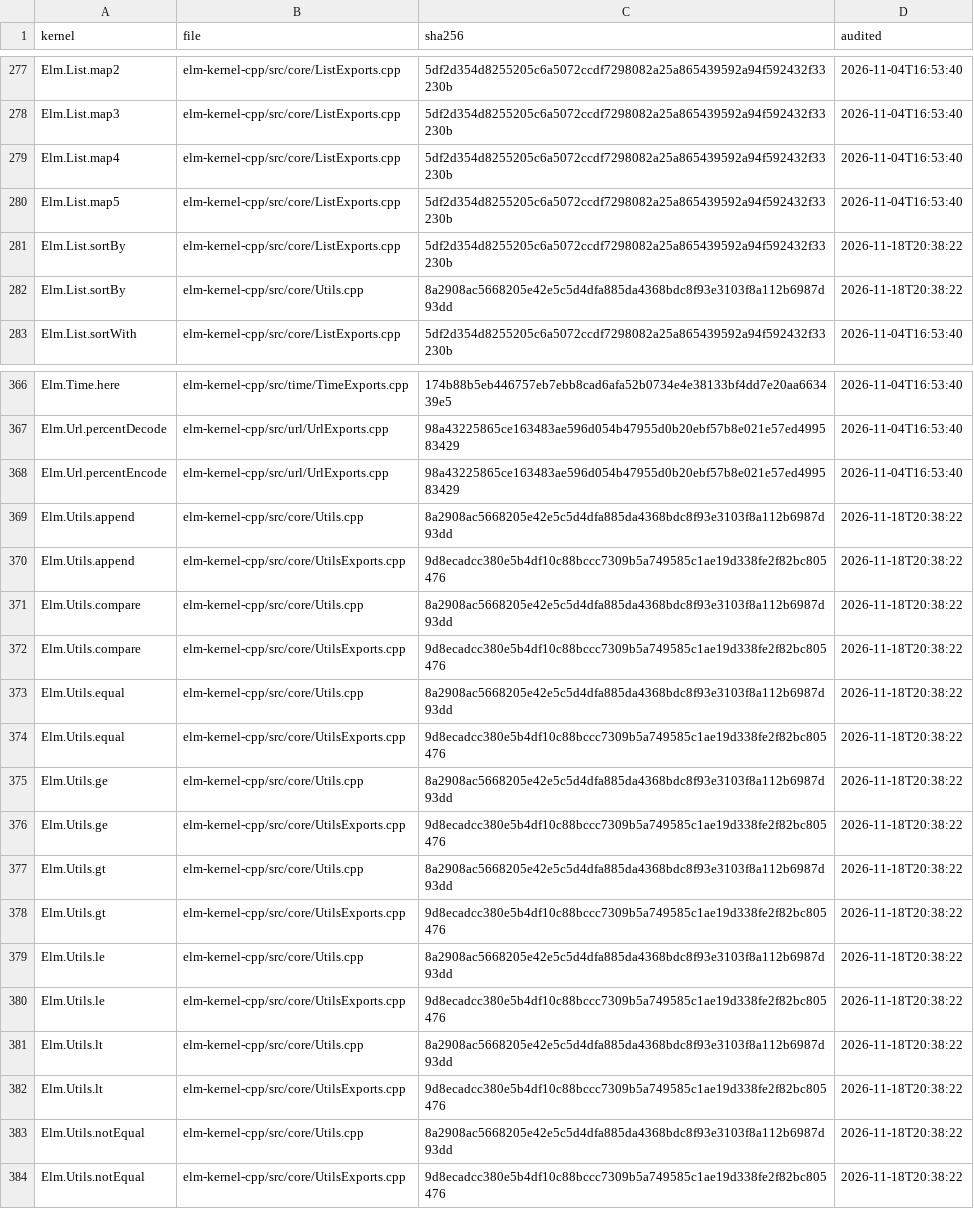
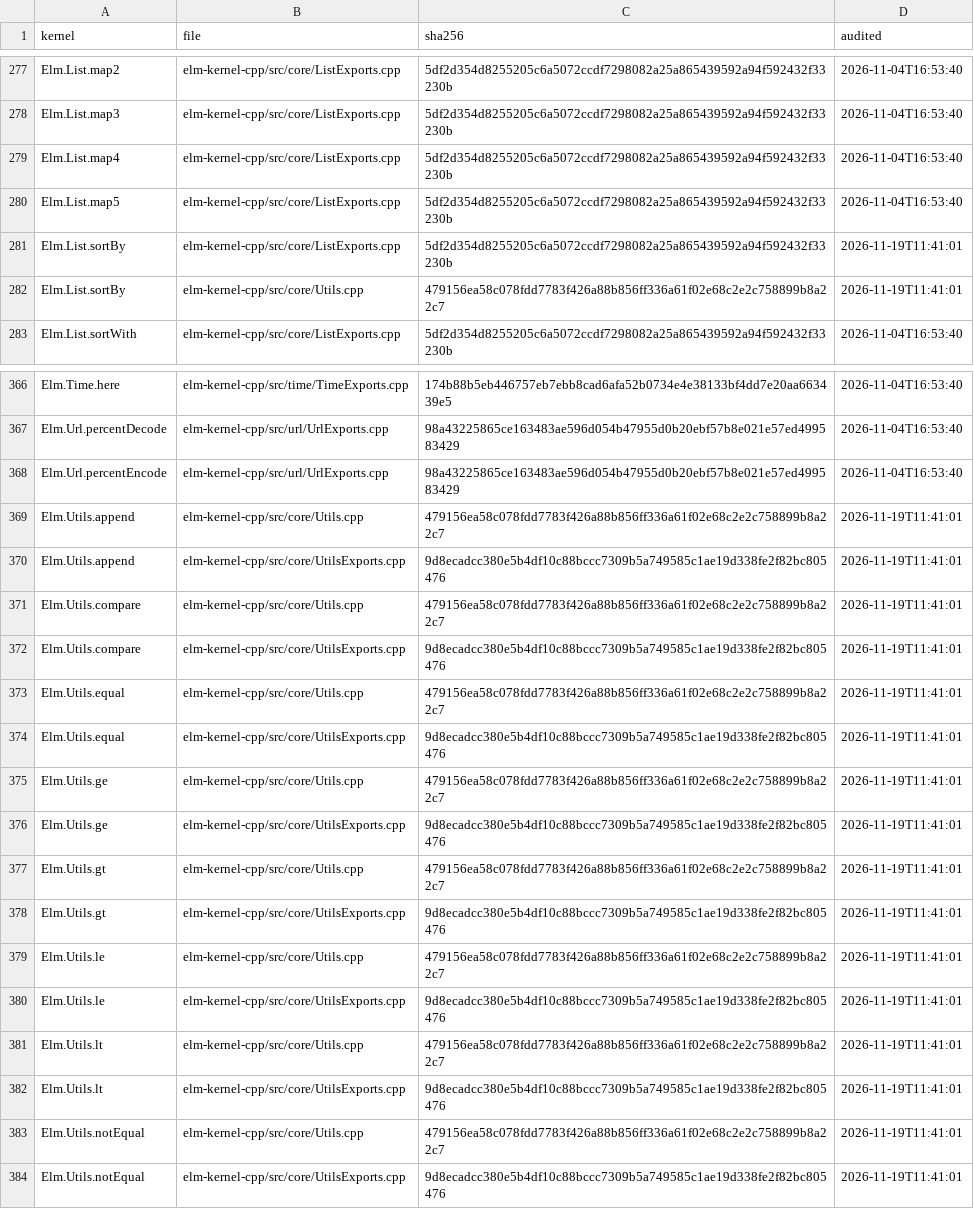
Before and after one commit to eco-lang/eco-compiler, a CSV file: compiler/src/Compiler/Monomorphize/Solver/kernel-license-files.csv, drawn as a sheet; only a part is shown, gaps mark what is left out.

Commit message:
Compare eco/containers SeqDicts by their entries in ==
eco/containers' SeqDict keeps its entries in a hash trie and, in insertion order, in an
`Array (Maybe ( Int, k, v ))` where removing an entry leaves a Nothing. Two SeqDicts holding the
same entries in the same order can therefore differ structurally, and Utils.equal's structural walk
found them unequal. The compiler now gives `SeqDict_elm_builtin` of eco/containers the reserved
constructor tag 0xFFFB (CtorTag.seqDict), and eqHelp sends two such Customs to the new seqDictEq,
which compares their entries in insertion order, as dictEq compares Dicts in key order.

core/SeqDict.hpp holds CTOR_SEQDICT and forEachSeqDictEntry, a read-only, allocation-free walk of the
insertion-order Array, so the eco/containers hash kernel can hash SeqDicts the same way.
check-ctor-tags.sh checks that CtorTag.seqDict and CTOR_SEQDICT agree.

Utils.cpp's pinned hash changed, so every kernel licensed against it gets a re-audit line:
Elm.Utils.equal and notEqual gain the read-only SeqDict arm; the others only move.

Add eco/containers, a bundled package with SeqDict and SeqSet

eco/containers is lamdera/containers for eco: a Dict and a Set that take any equatable key and keep
insertion order, with the same API. containers-kernel-cpp/ holds the package; its two kernels are
FNV.hash, a native content hash that agrees with == (Dicts hashed in key order, SeqDicts in insertion
order, every String form alike), and JsArray2, elm/core's JsArray plus unsafeSet, unsafeInsert and
removeIndex. eco's 64-bit Bitwise needs compressedIndex masked to 32 bits; the Lamdera.Wire3 codecs
are left out.

It is bundled like eco/system: Builder.Stuff resolves it at share/eco/containers/containers-kernel-cpp
(linked into the build tree by compiler/CMakeLists.txt, installed by every bundle's install rules), and
its kernels build as EcoContainers_<mod> archives from ECO_CONTAINERS_MODS, linked through the same
lists as the EcoSystem_* ones (EcoBootConfig.h's ecoSystemLibs, the bundles, the glibc runtime tree,
eco-boot-native's dependencies and the JIT test binaries).

test/eco-containers checks == on SeqDicts and SeqSets with holes, Dict keys, and a randomized model
test of SeqDict and SeqSet against a list of pairs.

```diff
--- a/compiler/src/Compiler/Monomorphize/Solver/kernel-license-files.csv
+++ b/compiler/src/Compiler/Monomorphize/Solver/kernel-license-files.csv
@@ -280,4 +280,4 @@ Elm.List.map4,elm-kernel-cpp/src/core/ListExports.cpp,5df2d354d8255205c6a5072ccd
 Elm.List.map5,elm-kernel-cpp/src/core/ListExports.cpp,5df2d354d8255205c6a5072ccdf7298082a25a865439592a94f592432f33230b,2026-11-04T16:53:40
-Elm.List.sortBy,elm-kernel-cpp/src/core/ListExports.cpp,5df2d354d8255205c6a5072ccdf7298082a25a865439592a94f592432f33230b,2026-11-18T20:38:22
-Elm.List.sortBy,elm-kernel-cpp/src/core/Utils.cpp,8a2908ac5668205e42e5c5d4dfa885da4368bdc8f93e3103f8a112b6987d93dd,2026-11-18T20:38:22
+Elm.List.sortBy,elm-kernel-cpp/src/core/ListExports.cpp,5df2d354d8255205c6a5072ccdf7298082a25a865439592a94f592432f33230b,2026-11-19T11:41:01
+Elm.List.sortBy,elm-kernel-cpp/src/core/Utils.cpp,479156ea58c078fdd7783f426a88b856ff336a61f02e68c2e2c758899b8a22c7,2026-11-19T11:41:01
 Elm.List.sortWith,elm-kernel-cpp/src/core/ListExports.cpp,5df2d354d8255205c6a5072ccdf7298082a25a865439592a94f592432f33230b,2026-11-04T16:53:40
@@ -368,17 +368,17 @@ Elm.Url.percentDecode,elm-kernel-cpp/src/url/UrlExports.cpp,98a43225865ce163483a
 Elm.Url.percentEncode,elm-kernel-cpp/src/url/UrlExports.cpp,98a43225865ce163483ae596d054b47955d0b20ebf57b8e021e57ed499583429,2026-11-04T16:53:40
-Elm.Utils.append,elm-kernel-cpp/src/core/Utils.cpp,8a2908ac5668205e42e5c5d4dfa885da4368bdc8f93e3103f8a112b6987d93dd,2026-11-18T20:38:22
-Elm.Utils.append,elm-kernel-cpp/src/core/UtilsExports.cpp,9d8ecadcc380e5b4df10c88bccc7309b5a749585c1ae19d338fe2f82bc805476,2026-11-18T20:38:22
-Elm.Utils.compare,elm-kernel-cpp/src/core/Utils.cpp,8a2908ac5668205e42e5c5d4dfa885da4368bdc8f93e3103f8a112b6987d93dd,2026-11-18T20:38:22
-Elm.Utils.compare,elm-kernel-cpp/src/core/UtilsExports.cpp,9d8ecadcc380e5b4df10c88bccc7309b5a749585c1ae19d338fe2f82bc805476,2026-11-18T20:38:22
-Elm.Utils.equal,elm-kernel-cpp/src/core/Utils.cpp,8a2908ac5668205e42e5c5d4dfa885da4368bdc8f93e3103f8a112b6987d93dd,2026-11-18T20:38:22
-Elm.Utils.equal,elm-kernel-cpp/src/core/UtilsExports.cpp,9d8ecadcc380e5b4df10c88bccc7309b5a749585c1ae19d338fe2f82bc805476,2026-11-18T20:38:22
-Elm.Utils.ge,elm-kernel-cpp/src/core/Utils.cpp,8a2908ac5668205e42e5c5d4dfa885da4368bdc8f93e3103f8a112b6987d93dd,2026-11-18T20:38:22
-Elm.Utils.ge,elm-kernel-cpp/src/core/UtilsExports.cpp,9d8ecadcc380e5b4df10c88bccc7309b5a749585c1ae19d338fe2f82bc805476,2026-11-18T20:38:22
-Elm.Utils.gt,elm-kernel-cpp/src/core/Utils.cpp,8a2908ac5668205e42e5c5d4dfa885da4368bdc8f93e3103f8a112b6987d93dd,2026-11-18T20:38:22
-Elm.Utils.gt,elm-kernel-cpp/src/core/UtilsExports.cpp,9d8ecadcc380e5b4df10c88bccc7309b5a749585c1ae19d338fe2f82bc805476,2026-11-18T20:38:22
-Elm.Utils.le,elm-kernel-cpp/src/core/Utils.cpp,8a2908ac5668205e42e5c5d4dfa885da4368bdc8f93e3103f8a112b6987d93dd,2026-11-18T20:38:22
-Elm.Utils.le,elm-kernel-cpp/src/core/UtilsExports.cpp,9d8ecadcc380e5b4df10c88bccc7309b5a749585c1ae19d338fe2f82bc805476,2026-11-18T20:38:22
-Elm.Utils.lt,elm-kernel-cpp/src/core/Utils.cpp,8a2908ac5668205e42e5c5d4dfa885da4368bdc8f93e3103f8a112b6987d93dd,2026-11-18T20:38:22
-Elm.Utils.lt,elm-kernel-cpp/src/core/UtilsExports.cpp,9d8ecadcc380e5b4df10c88bccc7309b5a749585c1ae19d338fe2f82bc805476,2026-11-18T20:38:22
-Elm.Utils.notEqual,elm-kernel-cpp/src/core/Utils.cpp,8a2908ac5668205e42e5c5d4dfa885da4368bdc8f93e3103f8a112b6987d93dd,2026-11-18T20:38:22
-Elm.Utils.notEqual,elm-kernel-cpp/src/core/UtilsExports.cpp,9d8ecadcc380e5b4df10c88bccc7309b5a749585c1ae19d338fe2f82bc805476,2026-11-18T20:38:22
+Elm.Utils.append,elm-kernel-cpp/src/core/Utils.cpp,479156ea58c078fdd7783f426a88b856ff336a61f02e68c2e2c758899b8a22c7,2026-11-19T11:41:01
+Elm.Utils.append,elm-kernel-cpp/src/core/UtilsExports.cpp,9d8ecadcc380e5b4df10c88bccc7309b5a749585c1ae19d338fe2f82bc805476,2026-11-19T11:41:01
+Elm.Utils.compare,elm-kernel-cpp/src/core/Utils.cpp,479156ea58c078fdd7783f426a88b856ff336a61f02e68c2e2c758899b8a22c7,2026-11-19T11:41:01
+Elm.Utils.compare,elm-kernel-cpp/src/core/UtilsExports.cpp,9d8ecadcc380e5b4df10c88bccc7309b5a749585c1ae19d338fe2f82bc805476,2026-11-19T11:41:01
+Elm.Utils.equal,elm-kernel-cpp/src/core/Utils.cpp,479156ea58c078fdd7783f426a88b856ff336a61f02e68c2e2c758899b8a22c7,2026-11-19T11:41:01
+Elm.Utils.equal,elm-kernel-cpp/src/core/UtilsExports.cpp,9d8ecadcc380e5b4df10c88bccc7309b5a749585c1ae19d338fe2f82bc805476,2026-11-19T11:41:01
+Elm.Utils.ge,elm-kernel-cpp/src/core/Utils.cpp,479156ea58c078fdd7783f426a88b856ff336a61f02e68c2e2c758899b8a22c7,2026-11-19T11:41:01
+Elm.Utils.ge,elm-kernel-cpp/src/core/UtilsExports.cpp,9d8ecadcc380e5b4df10c88bccc7309b5a749585c1ae19d338fe2f82bc805476,2026-11-19T11:41:01
+Elm.Utils.gt,elm-kernel-cpp/src/core/Utils.cpp,479156ea58c078fdd7783f426a88b856ff336a61f02e68c2e2c758899b8a22c7,2026-11-19T11:41:01
+Elm.Utils.gt,elm-kernel-cpp/src/core/UtilsExports.cpp,9d8ecadcc380e5b4df10c88bccc7309b5a749585c1ae19d338fe2f82bc805476,2026-11-19T11:41:01
+Elm.Utils.le,elm-kernel-cpp/src/core/Utils.cpp,479156ea58c078fdd7783f426a88b856ff336a61f02e68c2e2c758899b8a22c7,2026-11-19T11:41:01
+Elm.Utils.le,elm-kernel-cpp/src/core/UtilsExports.cpp,9d8ecadcc380e5b4df10c88bccc7309b5a749585c1ae19d338fe2f82bc805476,2026-11-19T11:41:01
+Elm.Utils.lt,elm-kernel-cpp/src/core/Utils.cpp,479156ea58c078fdd7783f426a88b856ff336a61f02e68c2e2c758899b8a22c7,2026-11-19T11:41:01
+Elm.Utils.lt,elm-kernel-cpp/src/core/UtilsExports.cpp,9d8ecadcc380e5b4df10c88bccc7309b5a749585c1ae19d338fe2f82bc805476,2026-11-19T11:41:01
+Elm.Utils.notEqual,elm-kernel-cpp/src/core/Utils.cpp,479156ea58c078fdd7783f426a88b856ff336a61f02e68c2e2c758899b8a22c7,2026-11-19T11:41:01
+Elm.Utils.notEqual,elm-kernel-cpp/src/core/UtilsExports.cpp,9d8ecadcc380e5b4df10c88bccc7309b5a749585c1ae19d338fe2f82bc805476,2026-11-19T11:41:01
```
Also changed, not shown: 33 other files.
